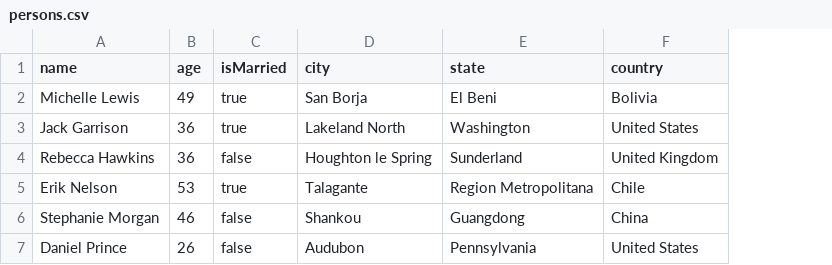
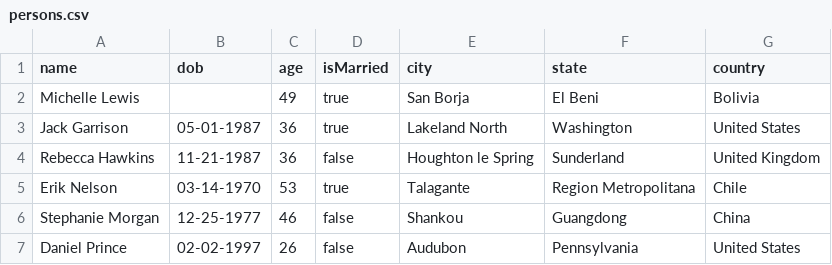
Before and after one commit to thedataquarry/rustinpieces, a CSV file: python/modify_csv/data/persons.csv, drawn as a sheet; the diff names each change by its address in the sheet, - before the commit and + after, or states it on an @@ line.

Commit message:
Add dob column and processing

```diff
--- a/python/modify_csv/data/persons.csv
+++ b/python/modify_csv/data/persons.csv
+column B (dob), rows 3-7: 05-01-1987 | 11-21-1987 | 03-14-1970 | 12-25-1977 | 02-02-1997
```
Also changed, not shown: python/modify_csv/data/persons_modified.csv, rust/modify_csv/data/persons.csv, 7 other files.
